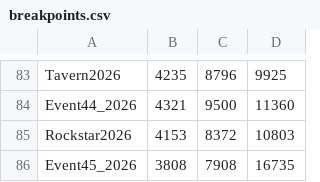
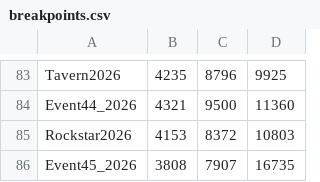
Before and after one commit to rawrzcookie/tt2_breakpoints, a CSV file: breakpoints.csv, drawn as a sheet; only a part is shown, gaps mark what is left out.

Commit message:
Update

```diff
--- a/breakpoints.csv
+++ b/breakpoints.csv
@@ -85,2 +85,2 @@ Event44_2026,4321,9500,11360
 Rockstar2026,4153,8372,10803
-Event45_2026,3808,7908,16735
+Event45_2026,3808,7907,16735
```
